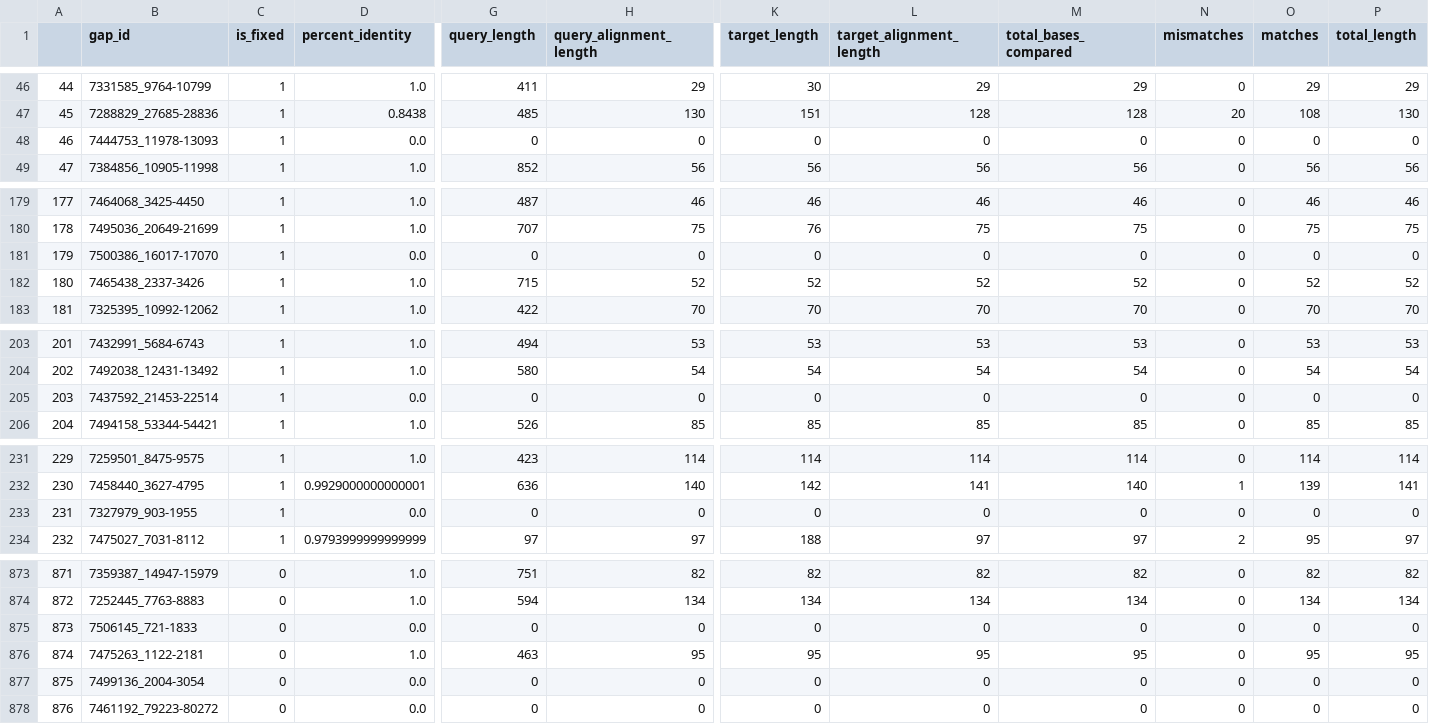
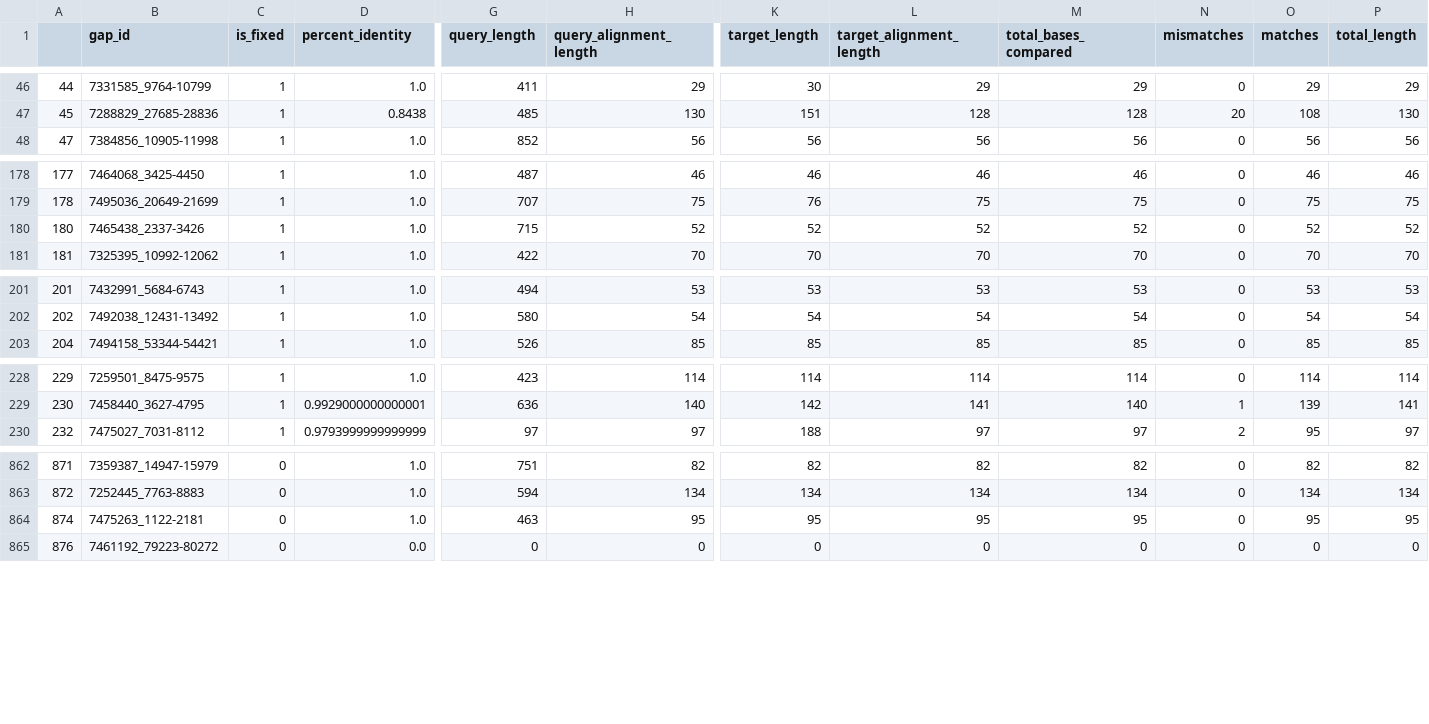
Before and after one commit to bcgsc/GapPredict, a CSV file: lib/data/helper_scripts/data_crunching/gappadder.csv, drawn as a sheet; only a part is shown, gaps mark what is left out; rows hold the shown columns only; the diff covers the shown part only; the diff names each change by its address in the sheet, - before the commit and + after, or states it on an @@ line.

Commit message:
Eliminate rows that gappadder had errors with

```diff
--- a/lib/data/helper_scripts/data_crunching/gappadder.csv
+++ b/lib/data/helper_scripts/data_crunching/gappadder.csv
-row 48: 46 | 7444753_11978-13093 | 1 | 0.0 | 0 | 0 | 0 | 0 | 0 | 0 | 0 | 0
-row 181: 179 | 7500386_16017-17070 | 1 | 0.0 | 0 | 0 | 0 | 0 | 0 | 0 | 0 | 0
-row 205: 203 | 7437592_21453-22514 | 1 | 0.0 | 0 | 0 | 0 | 0 | 0 | 0 | 0 | 0
-row 233: 231 | 7327979_903-1955 | 1 | 0.0 | 0 | 0 | 0 | 0 | 0 | 0 | 0 | 0
-row 875: 873 | 7506145_721-1833 | 0 | 0.0 | 0 | 0 | 0 | 0 | 0 | 0 | 0 | 0
-row 877: 875 | 7499136_2004-3054 | 0 | 0.0 | 0 | 0 | 0 | 0 | 0 | 0 | 0 | 0
```
Also changed, not shown: 10 removed rows elsewhere in this file, 1 other file.
